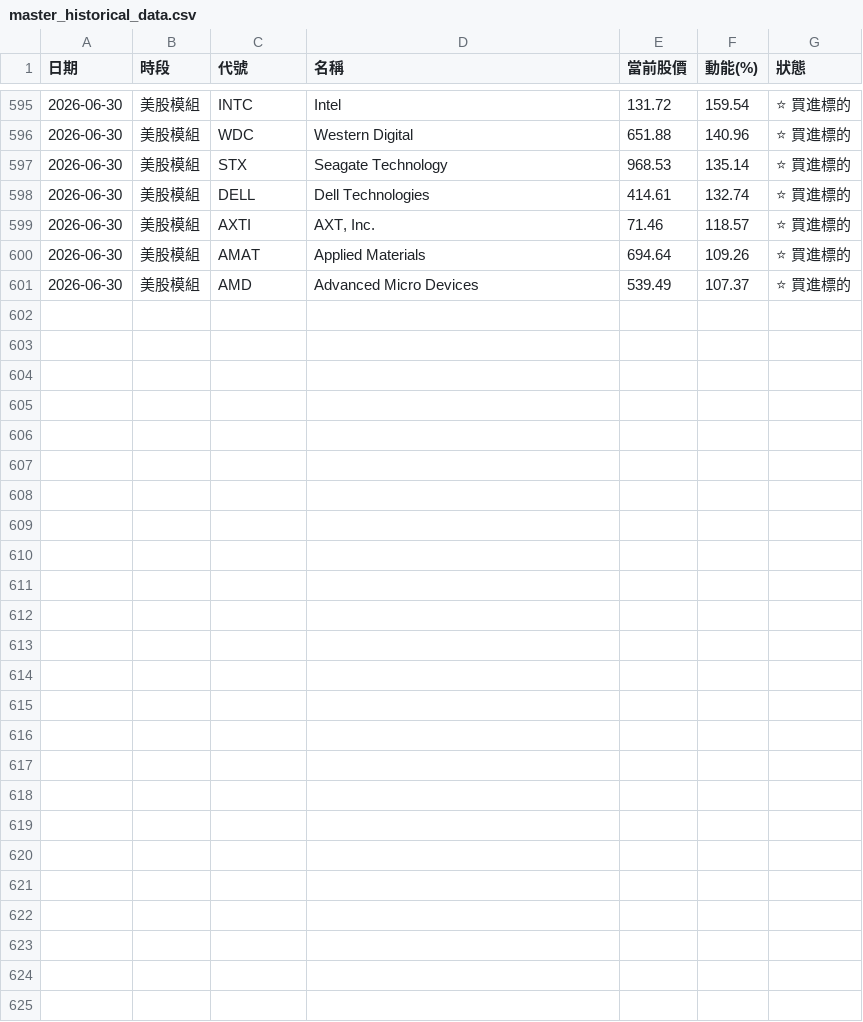
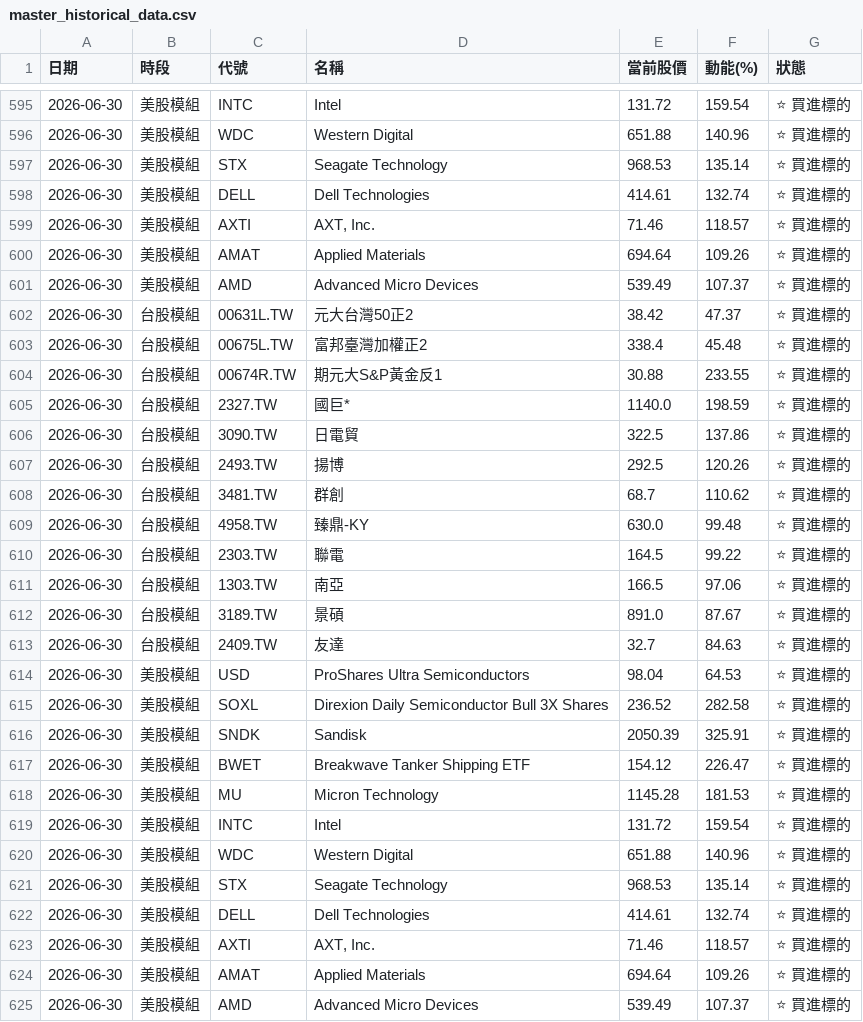
Before and after one commit to ainsliemile/TW_daily_stock, a CSV file: master_historical_data.csv, drawn as a sheet; only a part is shown, gaps mark what is left out; the diff names each change by its address in the sheet, - before the commit and + after, or states it on an @@ line.

```diff
--- a/master_historical_data.csv
+++ b/master_historical_data.csv
+row 602: 2026-06-30 | 台股模組 | 00631L.TW | 元大台灣50正2 | 38.42 | 47.37 | ⭐ 買進標的
+row 603: 2026-06-30 | 台股模組 | 00675L.TW | 富邦臺灣加權正2 | 338.4 | 45.48 | ⭐ 買進標的
+row 604: 2026-06-30 | 台股模組 | 00674R.TW | 期元大S&P黃金反1 | 30.88 | 233.55 | ⭐ 買進標的
+row 605: 2026-06-30 | 台股模組 | 2327.TW | 國巨* | 1140.0 | 198.59 | ⭐ 買進標的
+row 606: 2026-06-30 | 台股模組 | 3090.TW | 日電貿 | 322.5 | 137.86 | ⭐ 買進標的
+row 607: 2026-06-30 | 台股模組 | 2493.TW | 揚博 | 292.5 | 120.26 | ⭐ 買進標的
+row 608: 2026-06-30 | 台股模組 | 3481.TW | 群創 | 68.7 | 110.62 | ⭐ 買進標的
+row 609: 2026-06-30 | 台股模組 | 4958.TW | 臻鼎-KY | 630.0 | 99.48 | ⭐ 買進標的
+row 610: 2026-06-30 | 台股模組 | 2303.TW | 聯電 | 164.5 | 99.22 | ⭐ 買進標的
+row 611: 2026-06-30 | 台股模組 | 1303.TW | 南亞 | 166.5 | 97.06 | ⭐ 買進標的
+row 612: 2026-06-30 | 台股模組 | 3189.TW | 景碩 | 891.0 | 87.67 | ⭐ 買進標的
+row 613: 2026-06-30 | 台股模組 | 2409.TW | 友達 | 32.7 | 84.63 | ⭐ 買進標的
+row 614: 2026-06-30 | 美股模組 | USD | ProShares Ultra Semiconductors | 98.04 | 64.53 | ⭐ 買進標的
+row 615: 2026-06-30 | 美股模組 | SOXL | Direxion Daily Semiconductor Bull 3X Shares | 236.52 | 282.58 | ⭐ 買進標的
+row 616: 2026-06-30 | 美股模組 | SNDK | Sandisk | 2050.39 | 325.91 | ⭐ 買進標的
+row 617: 2026-06-30 | 美股模組 | BWET | Breakwave Tanker Shipping ETF | 154.12 | 226.47 | ⭐ 買進標的
+row 618: 2026-06-30 | 美股模組 | MU | Micron Technology | 1145.28 | 181.53 | ⭐ 買進標的
+row 619: 2026-06-30 | 美股模組 | INTC | Intel | 131.72 | 159.54 | ⭐ 買進標的
+row 620: 2026-06-30 | 美股模組 | WDC | Western Digital | 651.88 | 140.96 | ⭐ 買進標的
+row 621: 2026-06-30 | 美股模組 | STX | Seagate Technology | 968.53 | 135.14 | ⭐ 買進標的
+row 622: 2026-06-30 | 美股模組 | DELL | Dell Technologies | 414.61 | 132.74 | ⭐ 買進標的
+row 623: 2026-06-30 | 美股模組 | AXTI | AXT, Inc. | 71.46 | 118.57 | ⭐ 買進標的
+row 624: 2026-06-30 | 美股模組 | AMAT | Applied Materials | 694.64 | 109.26 | ⭐ 買進標的
+row 625: 2026-06-30 | 美股模組 | AMD | Advanced Micro Devices | 539.49 | 107.37 | ⭐ 買進標的
```
Also changed, not shown: 2 other files.
